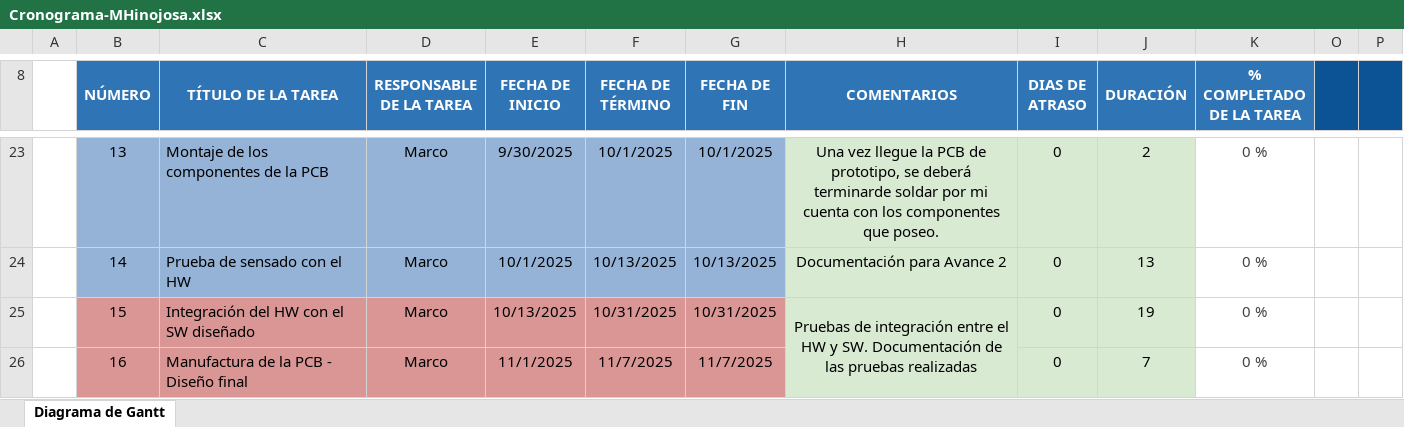
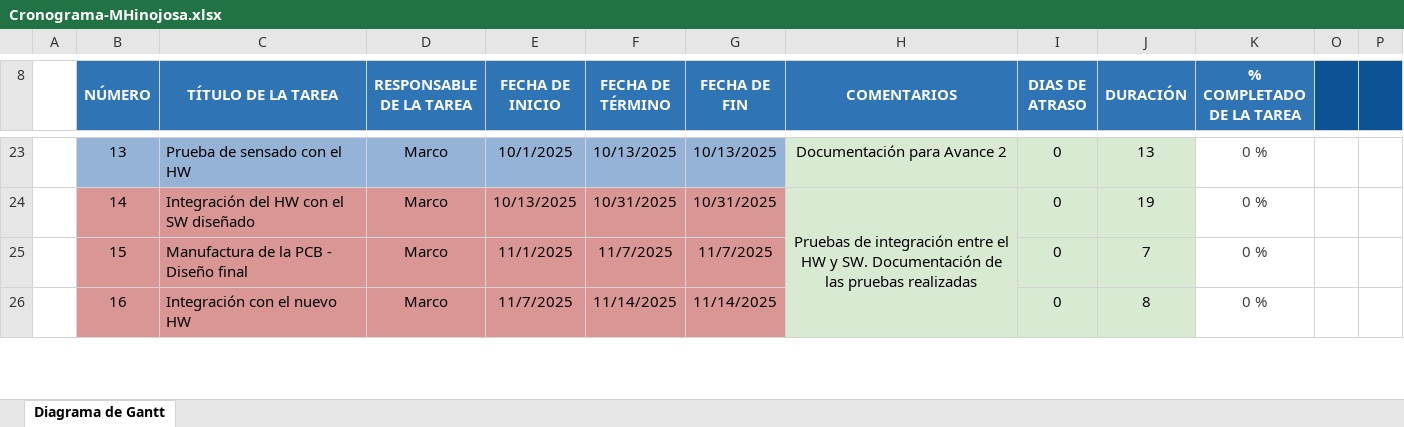
Before and after one commit to marcohinojosag/TFC2-20212123-LaTeX, an Excel workbook: REPORTES/Cronograma-MHinojosa.xlsx, sheet Diagrama de Gantt, drawn as a sheet; only a part is shown, gaps mark what is left out; values as stored, in another font and other column widths than the file's, no borders; conditional formats not drawn; the diff covers the shown part only; the diff names each change by its address in the sheet, - before the commit and + after, or states it on an @@ line.

Commit message:
Primer avance del documento de TFC2

```diff
--- a/REPORTES/Cronograma-MHinojosa.xlsx (sheet Diagrama de Gantt)
+++ b/REPORTES/Cronograma-MHinojosa.xlsx (sheet Diagrama de Gantt)
-C23 (TÍTULO DE LA TAREA): Montaje de los componentes de la PCB
+C23 (TÍTULO DE LA TAREA): Prueba de sensado con el HW
-E23 (FECHA DE INICIO): 9/30/2025
+E23 (FECHA DE INICIO): 10/1/2025
-F23 (FECHA DE TÉRMINO): 10/1/2025
+F23 (FECHA DE TÉRMINO): 10/13/2025
-G23 (FECHA DE FIN): 10/1/2025
+G23 (FECHA DE FIN): 10/13/2025
-H23 (COMENTARIOS): Una vez llegue la PCB de prototipo, se deberá terminarde soldar por mi cuenta con los componentes que poseo.
+H23 (COMENTARIOS): Documentación para Avance 2
-J23 (DURACIÓN): 2
+J23 (DURACIÓN): 13
-B24:G24 fill: #95B3D7
+B24:G24 fill: #D99694
-C24 (TÍTULO DE LA TAREA): Prueba de sensado con el HW
+C24 (TÍTULO DE LA TAREA): Integración del HW con el SW diseñado
-E24 (FECHA DE INICIO): 10/1/2025
+E24 (FECHA DE INICIO): 10/13/2025
-F24 (FECHA DE TÉRMINO): 10/13/2025
+F24 (FECHA DE TÉRMINO): 10/31/2025
-G24 (FECHA DE FIN): 10/13/2025
+G24 (FECHA DE FIN): 10/31/2025
-H24 (COMENTARIOS): Documentación para Avance 2
+H24 (COMENTARIOS): Pruebas de integración entre el HW y SW. Documentación de las pruebas realizadas
+H24:H26 merged
-J24 (DURACIÓN): 13
+J24 (DURACIÓN): 19
-C25 (TÍTULO DE LA TAREA): Integración del HW con el SW diseñado
+C25 (TÍTULO DE LA TAREA): Manufactura de la PCB - Diseño final
-E25 (FECHA DE INICIO): 10/13/2025
+E25 (FECHA DE INICIO): 11/1/2025
-F25 (FECHA DE TÉRMINO): 10/31/2025
+F25 (FECHA DE TÉRMINO): 11/7/2025
-G25 (FECHA DE FIN): 10/31/2025
+G25 (FECHA DE FIN): 11/7/2025
-H25 (COMENTARIOS): Pruebas de integración entre el HW y SW. Documentación de las pruebas realizadas
+H25 (COMENTARIOS): (empty)
-H25:H27 merged
-J25 (DURACIÓN): 19
+J25 (DURACIÓN): 7
-C26 (TÍTULO DE LA TAREA): Manufactura de la PCB - Diseño final
+C26 (TÍTULO DE LA TAREA): Integración con el nuevo HW
-E26 (FECHA DE INICIO): 11/1/2025
+E26 (FECHA DE INICIO): 11/7/2025
-F26 (FECHA DE TÉRMINO): 11/7/2025
+F26 (FECHA DE TÉRMINO): 11/14/2025
-G26 (FECHA DE FIN): 11/7/2025
+G26 (FECHA DE FIN): 11/14/2025
-J26 (DURACIÓN): 7
+J26 (DURACIÓN): 8
```
Also changed, not shown: 45 edited cells, cell formats and merged cells elsewhere in this sheet, formulas that keep their value.
